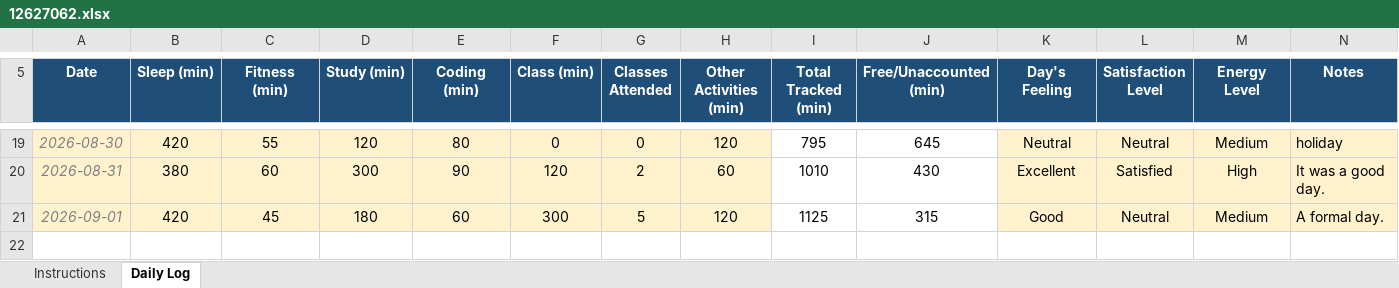
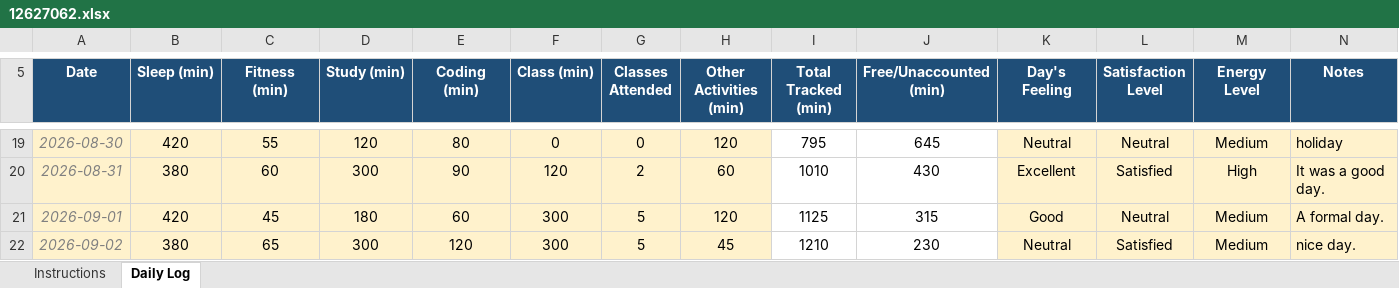
Before and after one commit to sushmabth23-ctrl/CAP-776, an Excel workbook: 12627062.xlsx, sheet Daily Log, drawn as a sheet; only a part is shown, gaps mark what is left out; values as stored, in another font and other column widths than the file's, no borders; conditional formats not drawn; the diff names each change by its address in the sheet, - before the commit and + after, or states it on an @@ line.

Commit message:
Add files via upload

```diff
--- a/12627062.xlsx (sheet Daily Log)
+++ b/12627062.xlsx (sheet Daily Log)
+row 22: 2026-09-02 | 380 | 65 | 300 | 120 | 300 | 5 | 45 | 1210 | 230 | Neutral | Satisfied | Medium | nice day.
```
